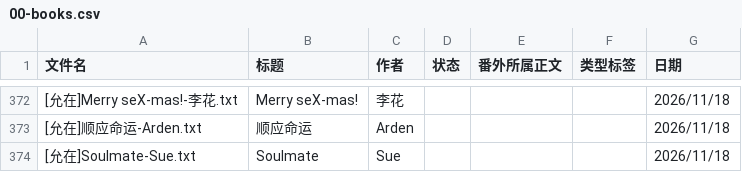
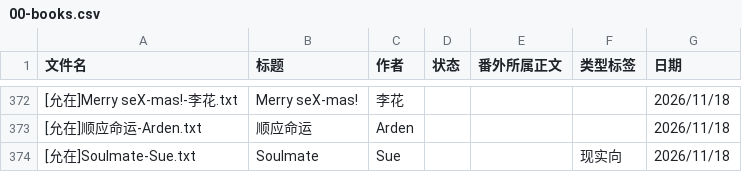
Before and after one commit to bunbearlibrary/reading-list, a CSV file: 00-books.csv, drawn as a sheet; only a part is shown, gaps mark what is left out.

Commit message:
Update genre for 'Soulmate' entry in books list

```diff
--- a/00-books.csv
+++ b/00-books.csv
@@ -373,2 +373,2 @@
 [允在]顺应命运-Arden.txt,顺应命运,Arden,,,,2026/11/18
-[允在]Soulmate-Sue.txt,Soulmate,Sue,,,,2026/11/18
+[允在]Soulmate-Sue.txt,Soulmate,Sue,,,现实向,2026/11/18
```
